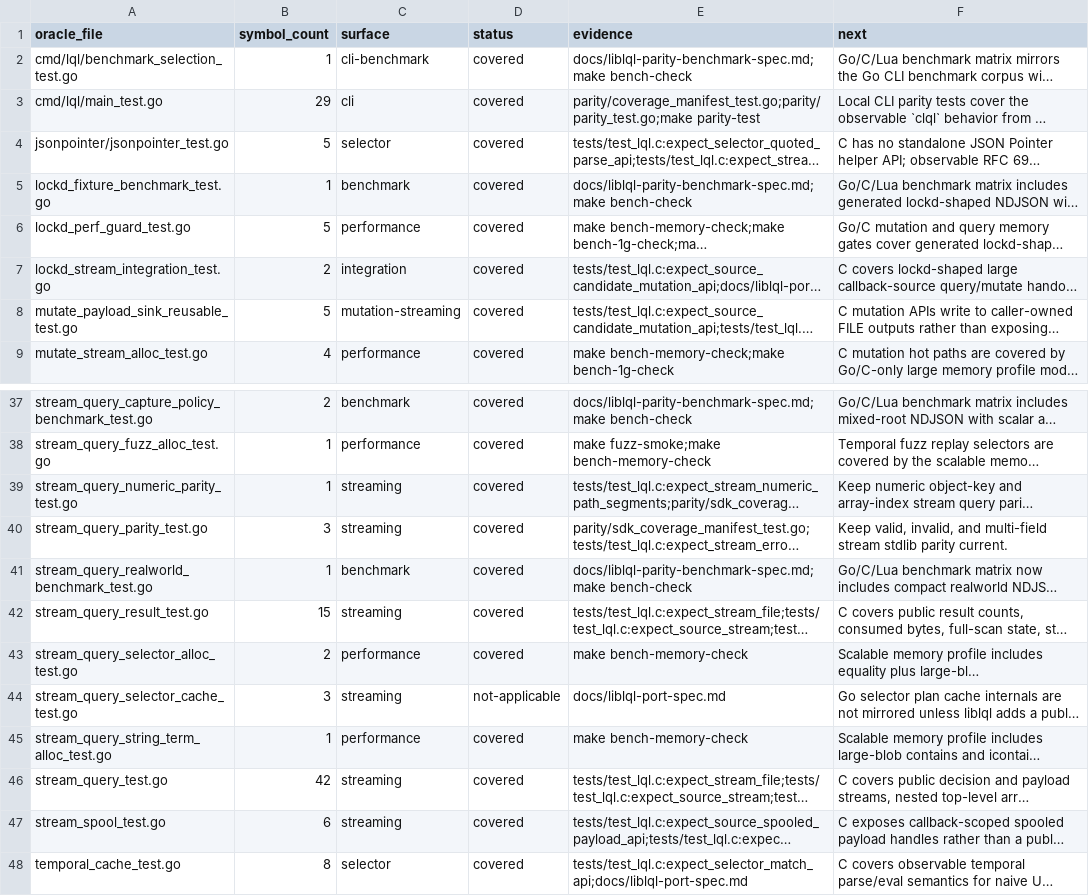
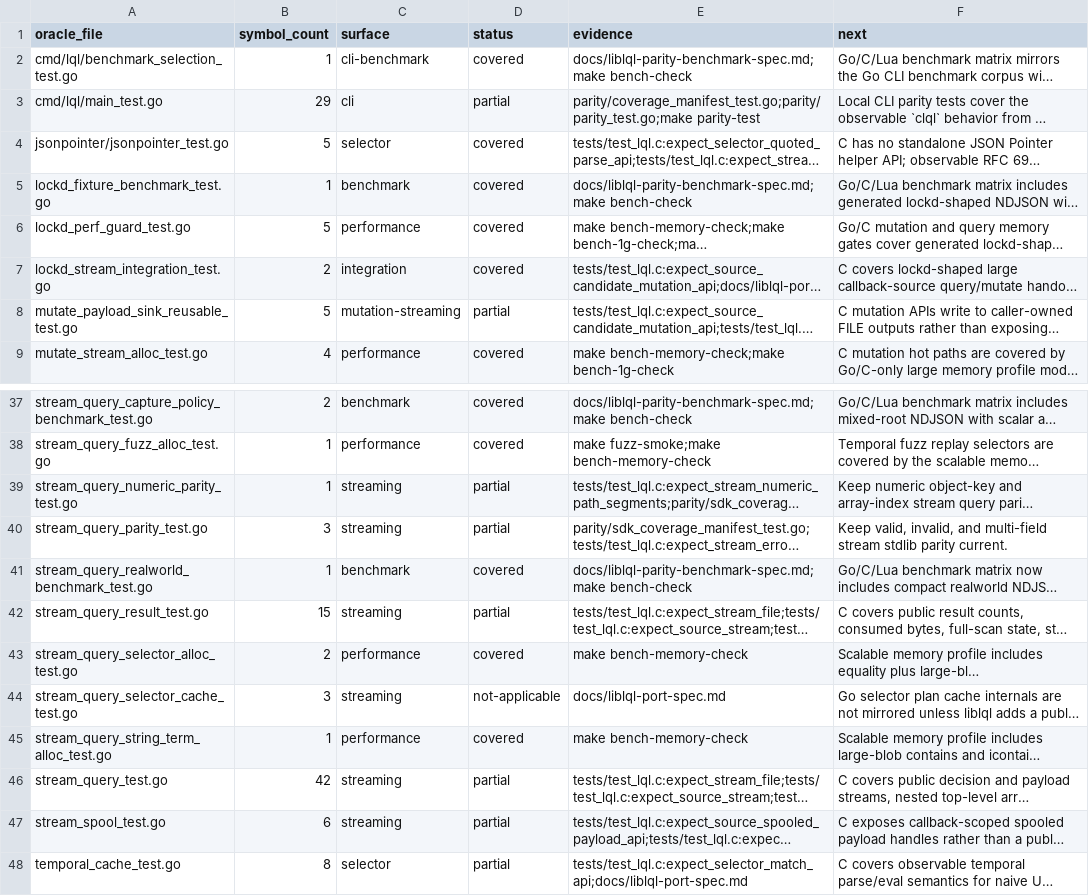
Before and after one commit to sa6mwa/liblql, a TSV file: parity/oracle_inventory.tsv, drawn as a sheet; only a part is shown, gaps mark what is left out; long unchanged cells end in …; the diff covers the shown part only; the diff names each change by its address in the sheet, - before the commit and + after, or states it on an @@ line.

```diff
--- a/parity/oracle_inventory.tsv
+++ b/parity/oracle_inventory.tsv
-D3 (status): covered
+D3 (status): partial
-D8 (status): covered
+D8 (status): partial
-D39:D40 (status): covered
+D39:D40 (status): partial
-D42 (status): covered
+D42 (status): partial
-D46:D48 (status): covered
+D46:D48 (status): partial
```
Also changed, not shown: 13 edited cells elsewhere in this file, 2 other files.
